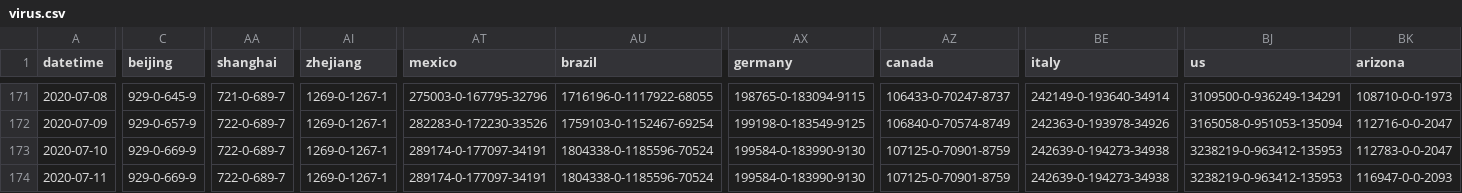
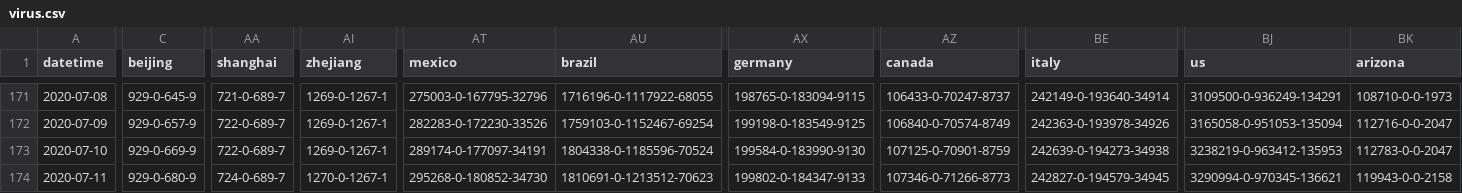
Before and after one commit to bkmgit/COVID-19map, a CSV file: data/virus.csv, drawn as a sheet; only a part is shown, gaps mark what is left out; the diff covers the shown part only; the diff names each change by its address in the sheet, - before the commit and + after, or states it on an @@ line.

```diff
--- a/data/virus.csv
+++ b/data/virus.csv
-C174 (beijing): 929-0-669-9
+C174 (beijing): 929-0-680-9
-AA174 (shanghai): 722-0-689-7
+AA174 (shanghai): 724-0-689-7
-AI174 (zhejiang): 1269-0-1267-1
+AI174 (zhejiang): 1270-0-1267-1
-AT174 (mexico): 289174-0-177097-34191
+AT174 (mexico): 295268-0-180852-34730
-AU174 (brazil): 1804338-0-1185596-70524
+AU174 (brazil): 1810691-0-1213512-70623
-AX174 (germany): 199584-0-183990-9130
+AX174 (germany): 199802-0-184347-9133
-AZ174 (canada): 107125-0-70901-8759
+AZ174 (canada): 107346-0-71266-8773
-BE174 (italy): 242639-0-194273-34938
+BE174 (italy): 242827-0-194579-34945
-BJ174 (us): 3238219-0-963412-135953
+BJ174 (us): 3290994-0-970345-136621
-BK174 (arizona): 116947-0-0-2093
+BK174 (arizona): 119943-0-0-2158
```
Also changed, not shown: 57 edited cells elsewhere in this file.
